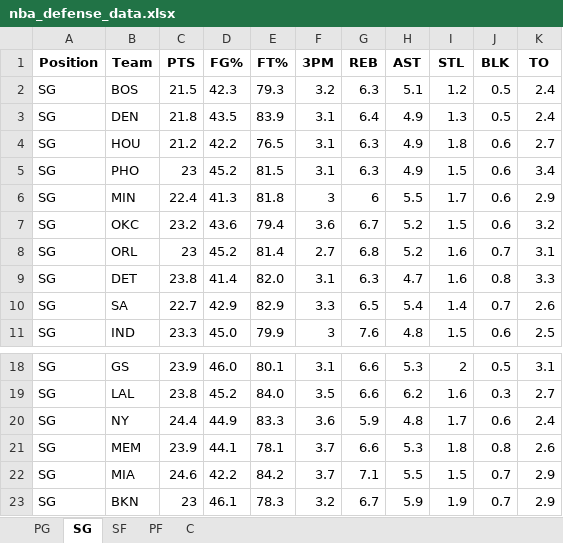
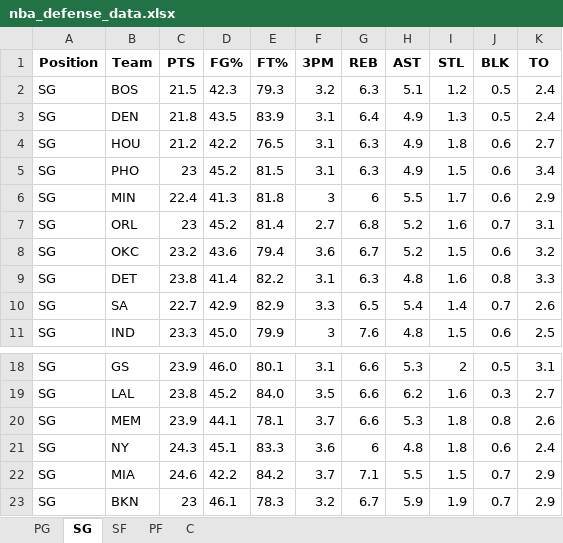
Before and after one commit to mithun-s14/prop_model, an Excel workbook: backend/nba_defense_data.xlsx, sheet SG, drawn as a sheet; only a part is shown, gaps mark what is left out; values as stored, in another font and other column widths than the file's, no borders; removed rows and columns are numbered as before the commit, all else as after; the diff names each change by its address in the sheet, - before the commit and + after, or states it on an @@ line.

```diff
--- a/backend/nba_defense_data.xlsx (sheet SG)
+++ b/backend/nba_defense_data.xlsx (sheet SG)
@@ row 8 moved to row 7: SG @@
-E9 (FT%): 82.0
+E9 (FT%): 82.2
-H9 (AST): 4.7
+H9 (AST): 4.8
-row 20: SG | NY | 24.4 | 44.9 | 83.3 | 3.6 | 5.9 | 4.8 | 1.7 | 0.6 | 2.4
+row 21: SG | NY | 24.3 | 45.1 | 83.3 | 3.6 | 6 | 4.8 | 1.8 | 0.6 | 2.4
```
Also changed, not shown: sheet PF, sheet SF, sheet C, sheet PG.
